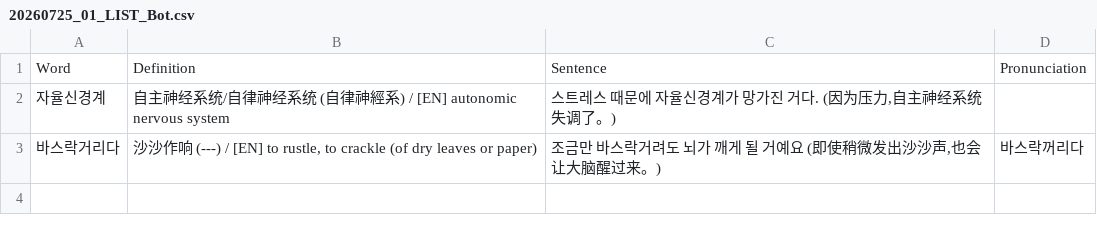
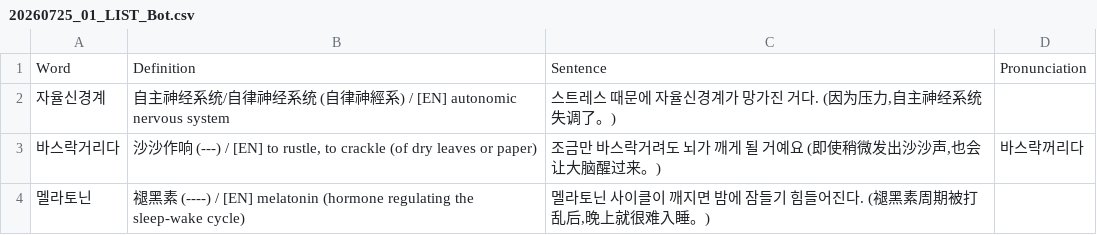
Before and after one commit to sinhong96/Korean-FlashCard-Web, a CSV file: vocablist_csv/20260725_01_LIST_Bot.csv, drawn as a sheet.

Commit message:
Bot: add 1 word(s)

```diff
--- a/vocablist_csv/20260725_01_LIST_Bot.csv
+++ b/vocablist_csv/20260725_01_LIST_Bot.csv
@@ -3 +3,2 @@ Word,Definition,Sentence,Pronunciation
 바스락거리다,"沙沙作响 (---) / [EN] to rustle, to crackle (of dry leaves or paper)","조금만 바스락거려도 뇌가 깨게 될 거예요 (即使稍微发出沙沙声,也会让大脑醒过来。)",바스락꺼리다
+멜라토닌,褪黑素 (----) / [EN] melatonin (hormone regulating the sleep-wake cycle),"멜라토닌 사이클이 깨지면 밤에 잠들기 힘들어진다. (褪黑素周期被打乱后,晚上就很难入睡。)",
```
